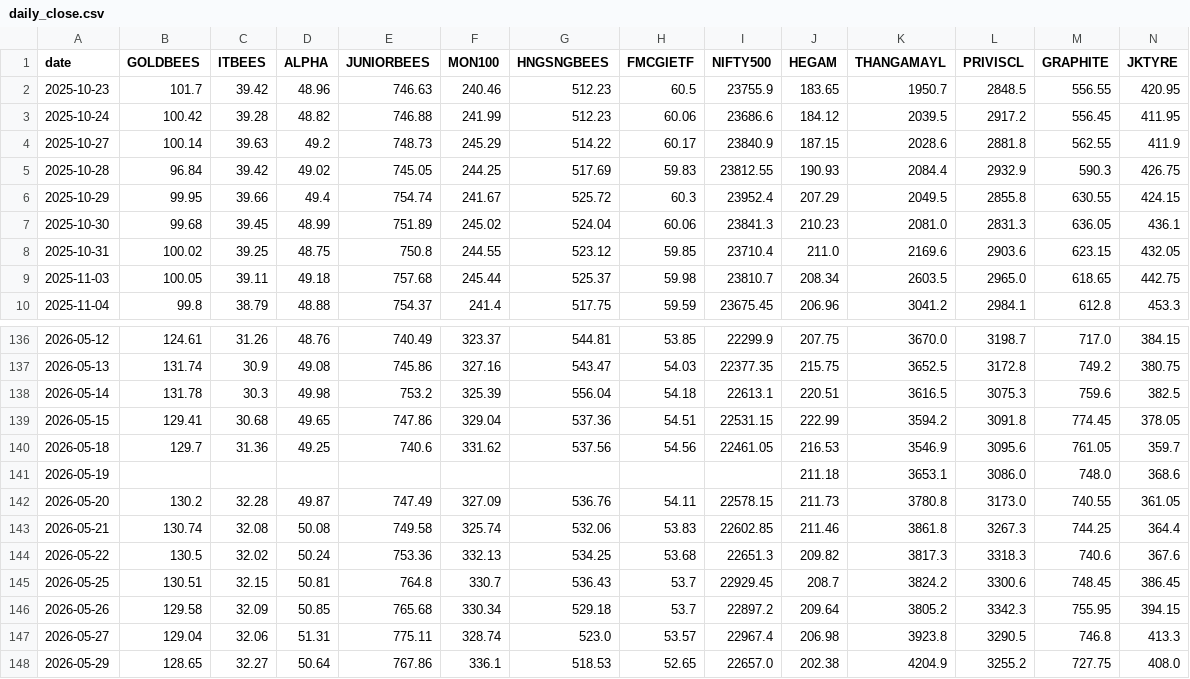
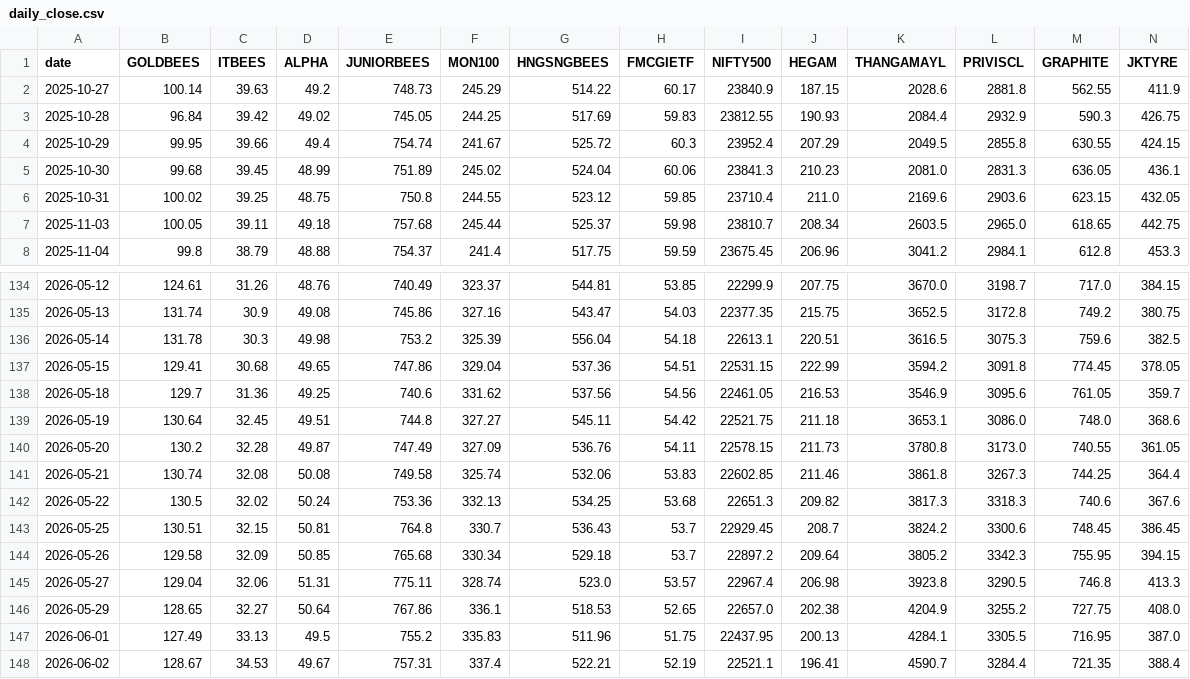
Before and after one commit to RPSCL/HNImanshu_value, a CSV file: etf_prices/daily_close.csv, drawn as a sheet; only a part is shown, gaps mark what is left out; the shorter side is filled out with more unchanged rows; removed rows and columns are numbered as before the commit, all else as after; rows hold the shown columns only; the diff names each change by its address in the sheet, - before the commit and + after, or states it on an @@ line.

```diff
--- a/etf_prices/daily_close.csv
+++ b/etf_prices/daily_close.csv
-row 2: 2025-10-23 | 101.7 | 39.42 | 48.96 | 746.63 | 240.46 | 512.23 | 60.5 | 23755.9 | 183.65 | 1950.7 | 2848.5 | 556.55 | 420.95
-row 3: 2025-10-24 | 100.42 | 39.28 | 48.82 | 746.88 | 241.99 | 512.23 | 60.06 | 23686.6 | 184.12 | 2039.5 | 2917.2 | 556.45 | 411.95
-B139 (GOLDBEES): (empty)
+B139 (GOLDBEES): 130.64
-C139 (ITBEES): (empty)
+C139 (ITBEES): 32.45
-D139 (ALPHA): (empty)
+D139 (ALPHA): 49.51
-E139 (JUNIORBEES): (empty)
+E139 (JUNIORBEES): 744.8
-F139 (MON100): (empty)
+F139 (MON100): 327.27
-G139 (HNGSNGBEES): (empty)
+G139 (HNGSNGBEES): 545.11
-H139 (FMCGIETF): (empty)
+H139 (FMCGIETF): 54.42
-I139 (NIFTY500): (empty)
+I139 (NIFTY500): 22521.75
```
Also changed, not shown: etf_prices/raw/HNGSNGBEES.csv, etf_prices/raw/ITBEES.csv, 8 other files.
